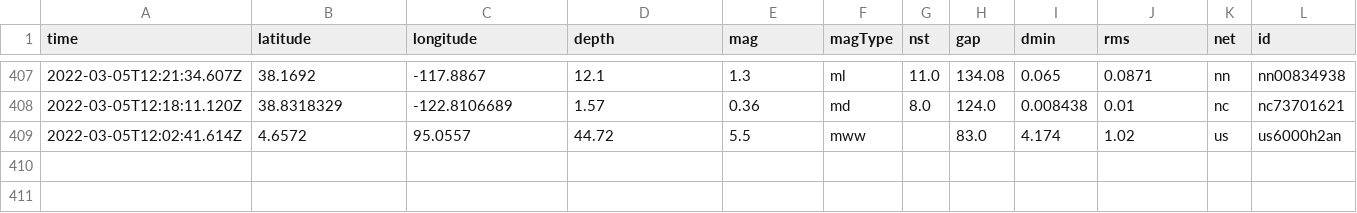
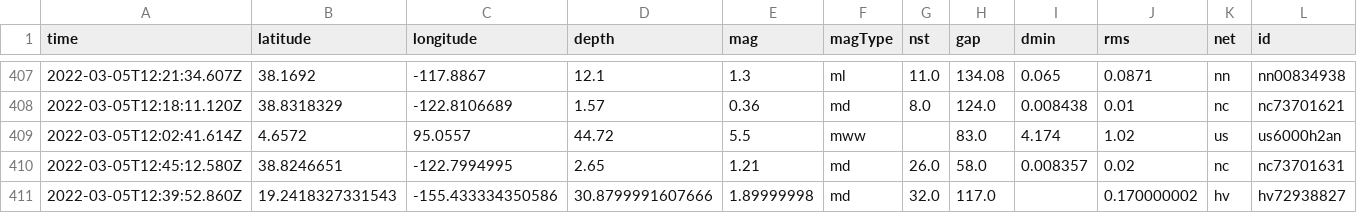
Before and after one commit to clayton-aldern/nicar-ghactions, a CSV file: usgs_main.csv, drawn as a sheet; only a part is shown, gaps mark what is left out; rows hold the shown columns only; the diff names each change by its address in the sheet, - before the commit and + after, or states it on an @@ line.

```diff
--- a/usgs_main.csv
+++ b/usgs_main.csv
+row 410: 2022-03-05T12:45:12.580Z | 38.8246651 | -122.7994995 | 2.65 | 1.21 | md | 26.0 | 58.0 | 0.008357 | 0.02 | nc | nc73701631
+row 411: 2022-03-05T12:39:52.860Z | 19.2418327331543 | -155.433334350586 | 30.8799991607666 | 1.89999998 | md | 32.0 | 117.0 |  | 0.170000002 | hv | hv72938827
```
